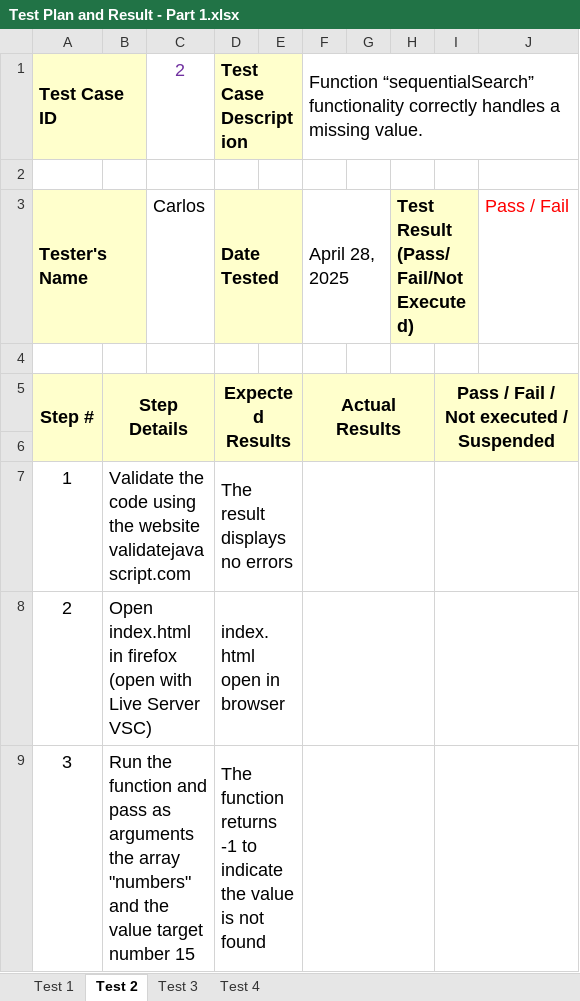
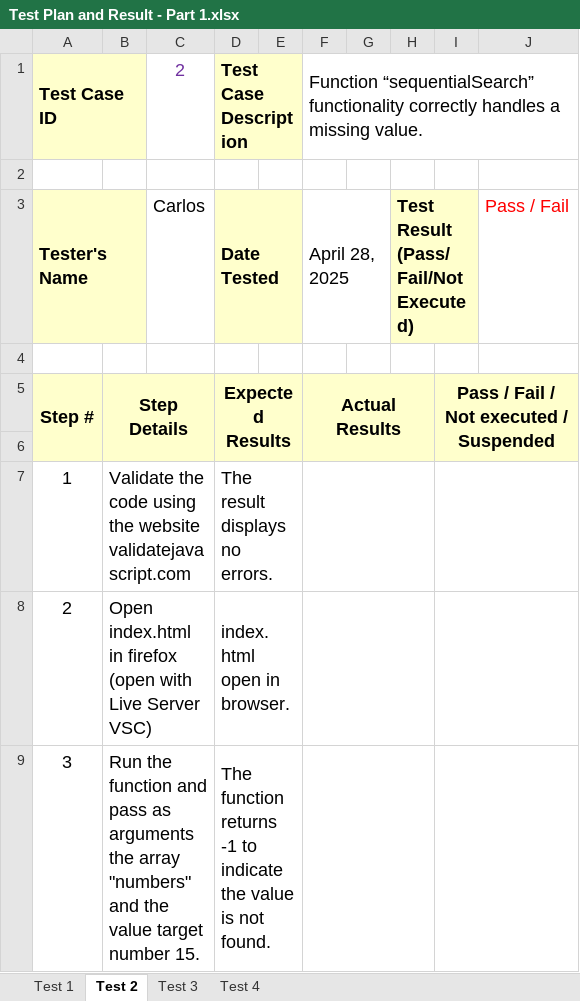
Before and after one commit to WayraSoft/AT2-Part1, an Excel workbook: Test Plan and Result - Part 1.xlsx, sheet Test 2, drawn as a sheet; values as stored, in another font and other column widths than the file's, no borders; the diff names each change by its address in the sheet, - before the commit and + after, or states it on an @@ line.

Commit message:
Update branch testArray
A test plan has been developed. The test targets the functions sequentialSearch and binarySearch.

```diff
--- a/Test Plan and Result - Part 1.xlsx (sheet Test 2)
+++ b/Test Plan and Result - Part 1.xlsx (sheet Test 2)
-D7: The result displays no errors
+D7: The result displays no errors.
-D8: index.html open in browser
+D8: index.html open in browser.
-B9: …target number 15
+B9: …target number 15.
-D9: …is not found
+D9: …is not found.
```
Also changed, not shown: sheet Test 4, sheet Test 1, sheet Test 3.
